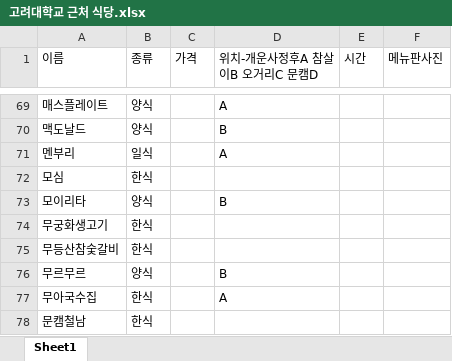
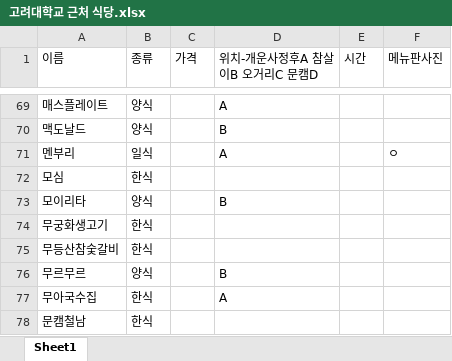
Before and after one commit to bomi1490/programming_project, an Excel workbook: 고려대학교 근처 식당.xlsx, sheet Sheet1, drawn as a sheet; only a part is shown, gaps mark what is left out; values as stored, in another font and other column widths than the file's, no borders; the diff covers the shown part only; the diff names each change by its address in the sheet, - before the commit and + after, or states it on an @@ line.

```diff
--- a/고려대학교 근처 식당.xlsx (sheet Sheet1)
+++ b/고려대학교 근처 식당.xlsx (sheet Sheet1)
-F71 (메뉴판사진): (empty)
+F71 (메뉴판사진): ㅇ
```
Also changed, not shown: 53 edited cells elsewhere in this sheet.
